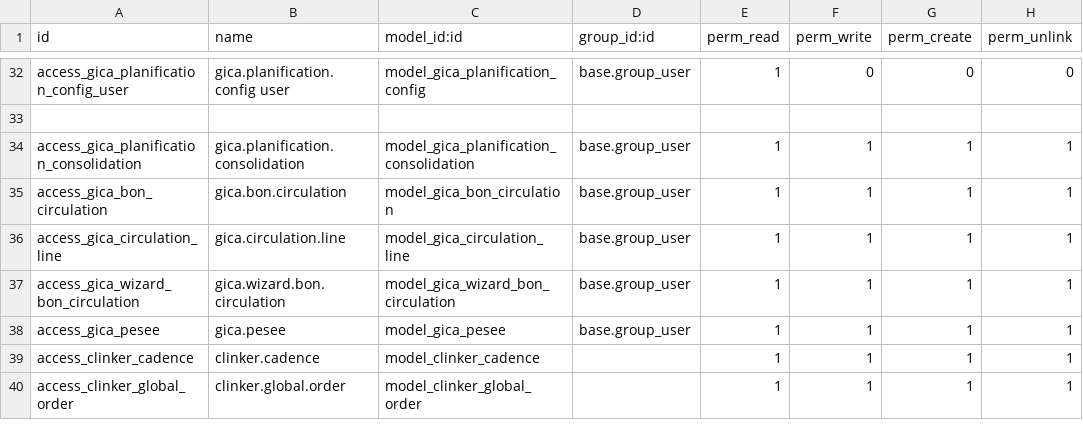
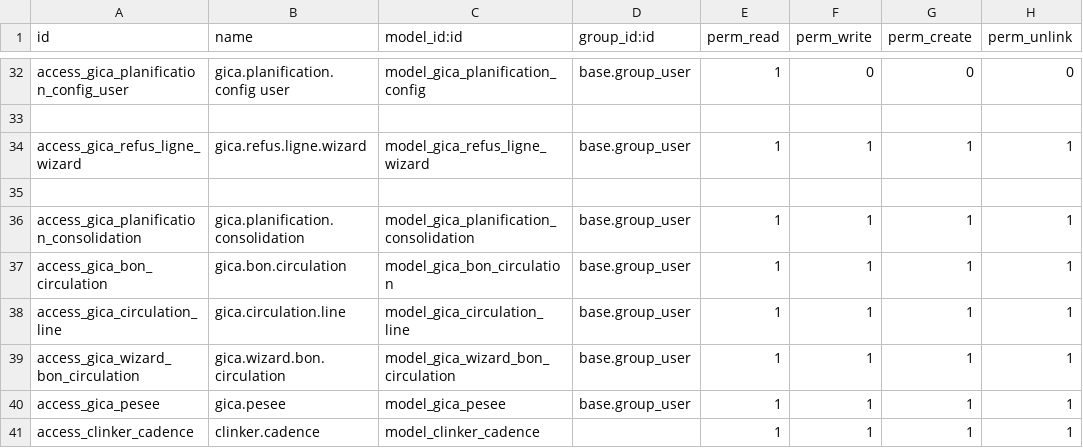
Before and after one commit to liliaBoussad/gestion_commerciale, a CSV file: security/ir.model.access.csv, drawn as a sheet; only a part is shown, gaps mark what is left out; the shorter side is filled out with more unchanged rows.

Commit message:
motif de refus

```diff
--- a/security/ir.model.access.csv
+++ b/security/ir.model.access.csv
@@ -33,2 +33,4 @@ access_gica_planification_config_user,gica.planification.config user,model_gica_
 
+access_gica_refus_ligne_wizard,gica.refus.ligne.wizard,model_gica_refus_ligne_wizard,base.group_user,1,1,1,1
+
 access_gica_planification_consolidation,gica.planification.consolidation,model_gica_planification_consolidation,base.group_user,1,1,1,1
```
Also changed, not shown: 7 other files.
